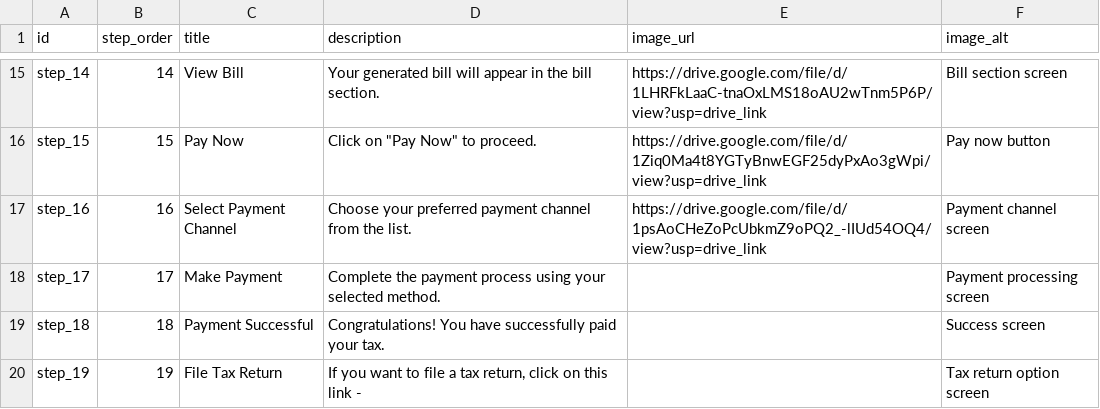
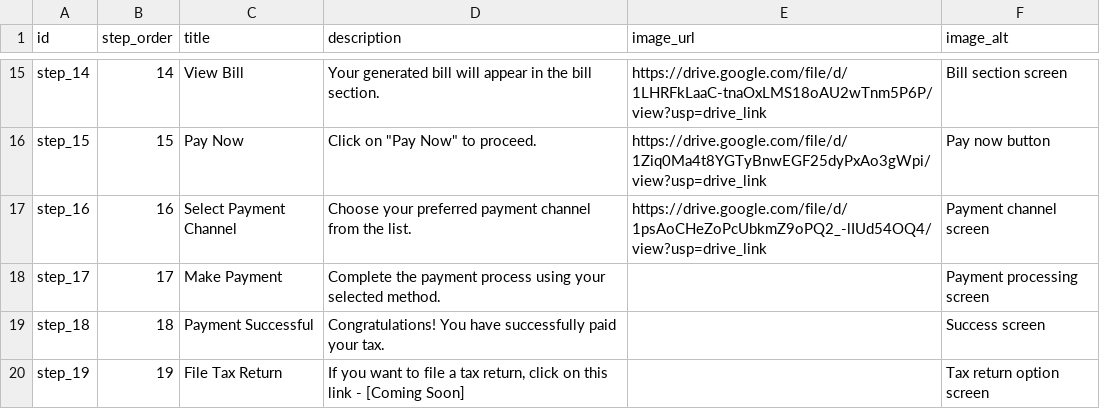
Before and after one commit to Buka-YTOD/easy-tax, a CSV file: src/assets/lirs-payment-guide.csv, drawn as a sheet; only a part is shown, gaps mark what is left out.

```diff
--- a/src/assets/lirs-payment-guide.csv
+++ b/src/assets/lirs-payment-guide.csv
@@ -19,2 +19,2 @@ step_17,17,Make Payment,Complete the payment process using your selected method.
 step_18,18,Payment Successful,Congratulations! You have successfully paid your tax.,,Success screen
-step_19,19,File Tax Return,"If you want to file a tax return, click on this link - ",,Tax return option screen
+step_19,19,File Tax Return,"If you want to file a tax return, click on this link - [Coming Soon]",,Tax return option screen
```
